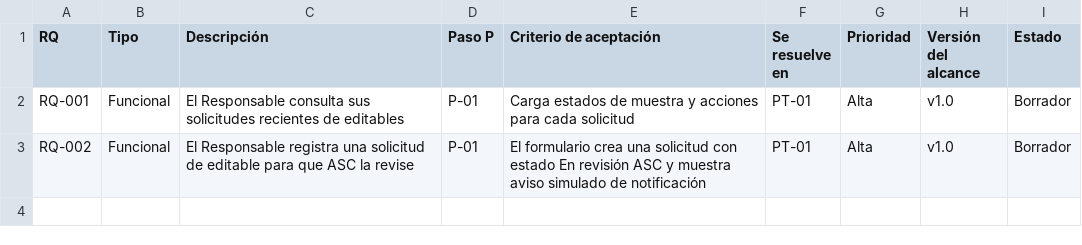
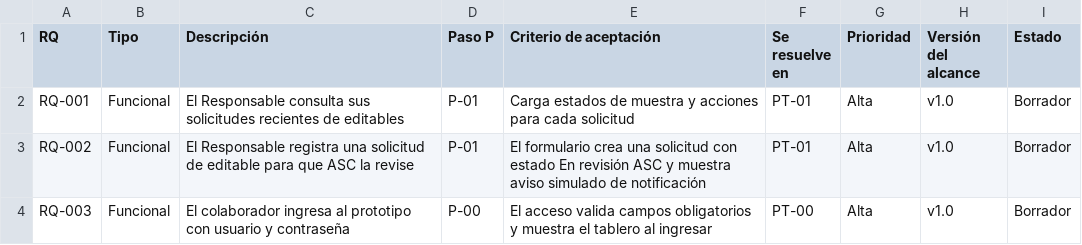
Before and after one commit to Biomont-Soluciones-Agiles/App-Gestion-Guias-Produccion, a CSV file: docs/02-requerimientos/requerimientos.csv, drawn as a sheet; the diff names each change by its address in the sheet, - before the commit and + after, or states it on an @@ line.

Commit message:
PT-00: documenta acceso del prototipo

```diff
--- a/docs/02-requerimientos/requerimientos.csv
+++ b/docs/02-requerimientos/requerimientos.csv
+row 4: RQ-003 | Funcional | El colaborador ingresa al prototipo con usuario y contraseña | P-00 | El acceso valida campos obligatorios y muestra el tablero al ingresar | PT-00 | Alta | v1.0 | Borrador
```
